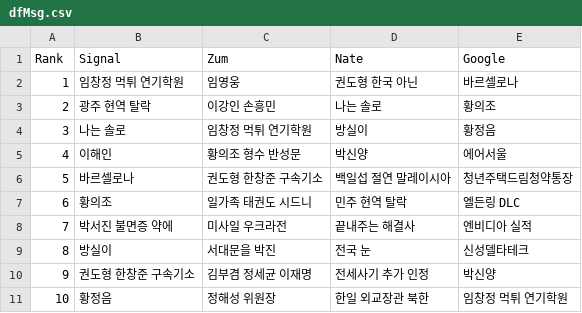
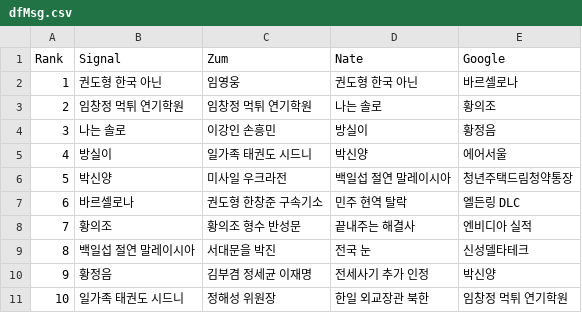
Before and after one commit to TrackerIssues/0301_TeleCollectData, a CSV file: dfMsg.csv, drawn as a sheet; removed rows and columns are numbered as before the commit, all else as after; the diff names each change by its address in the sheet, - before the commit and + after, or states it on an @@ line.

```diff
--- a/dfMsg.csv
+++ b/dfMsg.csv
-B2 (Signal): 임창정 먹튀 연기학원
+B2 (Signal): 권도형 한국 아닌
-B3 (Signal): 광주 현역 탈락
+B3 (Signal): 임창정 먹튀 연기학원
-C3 (Zum): 이강인 손흥민
+C3 (Zum): 임창정 먹튀 연기학원
-C4 (Zum): 임창정 먹튀 연기학원
+C4 (Zum): 이강인 손흥민
-B5 (Signal): 이해인
+B5 (Signal): 방실이
-C5 (Zum): 황의조 형수 반성문
+C5 (Zum): 일가족 태권도 시드니
+row 6: 5 | 박신양 | 미사일 우크라전 | 백일섭 절연 말레이시아 | 청년주택드림청약통장
@@ column A (Rank) renumbered between rows 7 and 8 @@
-D7 (Nate): 백일섭 절연 말레이시아
+D7 (Nate): 민주 현역 탈락
-E7 (Google): 청년주택드림청약통장
+E7 (Google): 엘든링 DLC
-C8 (Zum): 일가족 태권도 시드니
+C8 (Zum): 황의조 형수 반성문
-D8 (Nate): 민주 현역 탈락
+D8 (Nate): 끝내주는 해결사
-E8 (Google): 엘든링 DLC
+E8 (Google): 엔비디아 실적
-row 8: 7 | 박서진 불면증 약에 | 미사일 우크라전 | 끝내주는 해결사 | 엔비디아 실적
-B9 (Signal): 방실이
+B9 (Signal): 백일섭 절연 말레이시아
-B10 (Signal): 권도형 한창준 구속기소
+B10 (Signal): 황정음
-B11 (Signal): 황정음
+B11 (Signal): 일가족 태권도 시드니
```
Also changed, not shown: dfKeyWord.csv.
